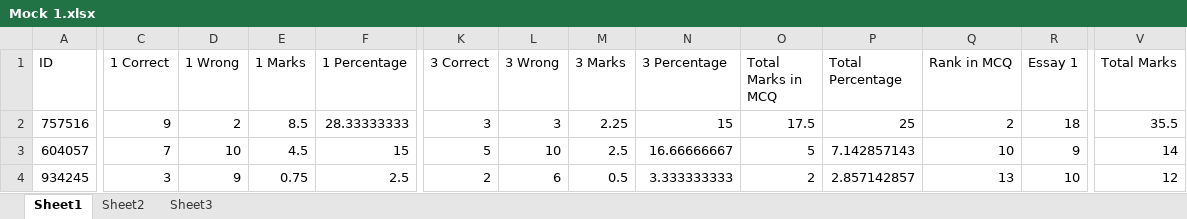
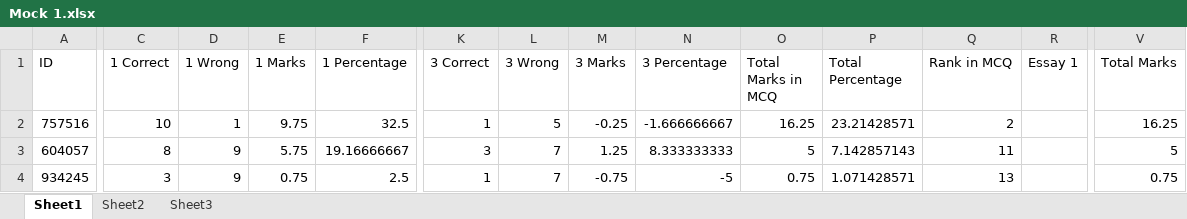
Before and after one commit to Ahnafahad/VH-Website, an Excel workbook: Results/Mock 1.xlsx, sheet Sheet1, drawn as a sheet; only a part is shown, gaps mark what is left out; values as stored, in another font and other column widths than the file's, no borders; the diff covers the shown part only; the diff names each change by its address in the sheet, - before the commit and + after, or states it on an @@ line.

```diff
--- a/Results/Mock 1.xlsx (sheet Sheet1)
+++ b/Results/Mock 1.xlsx (sheet Sheet1)
-C2 (1 Correct): 9
+C2 (1 Correct): 10
-D2 (1 Wrong): 2
+D2 (1 Wrong): 1
-E2 (1 Marks): 8.5
+E2 (1 Marks): 9.75
-F2 (1 Percentage): 28.33333333
+F2 (1 Percentage): 32.5
-K2 (3 Correct): 3
+K2 (3 Correct): 1
-L2 (3 Wrong): 3
+L2 (3 Wrong): 5
-M2 (3 Marks): 2.25
+M2 (3 Marks): -0.25
-N2 (3 Percentage): 15
+N2 (3 Percentage): -1.666666667
-O2 (Total Marks in MCQ): 17.5
+O2 (Total Marks in MCQ): 16.25
-P2 (Total Percentage): 25
+P2 (Total Percentage): 23.21428571
-R2 (Essay 1): 18
+R2 (Essay 1): (empty)
-V2 (Total Marks): 35.5
+V2 (Total Marks): 16.25
-C3 (1 Correct): 7
+C3 (1 Correct): 8
-D3 (1 Wrong): 10
+D3 (1 Wrong): 9
-E3 (1 Marks): 4.5
+E3 (1 Marks): 5.75
-F3 (1 Percentage): 15
+F3 (1 Percentage): 19.16666667
-K3 (3 Correct): 5
+K3 (3 Correct): 3
-L3 (3 Wrong): 10
+L3 (3 Wrong): 7
-M3 (3 Marks): 2.5
+M3 (3 Marks): 1.25
-N3 (3 Percentage): 16.66666667
+N3 (3 Percentage): 8.333333333
-Q3 (Rank in MCQ): 10
+Q3 (Rank in MCQ): 11
-R3 (Essay 1): 9
+R3 (Essay 1): (empty)
-V3 (Total Marks): 14
+V3 (Total Marks): 5
-K4 (3 Correct): 2
+K4 (3 Correct): 1
-L4 (3 Wrong): 6
+L4 (3 Wrong): 7
-M4 (3 Marks): 0.5
+M4 (3 Marks): -0.75
-N4 (3 Percentage): 3.333333333
+N4 (3 Percentage): -5
-O4 (Total Marks in MCQ): 2
+O4 (Total Marks in MCQ): 0.75
-P4 (Total Percentage): 2.857142857
+P4 (Total Percentage): 1.071428571
-R4 (Essay 1): 10
+R4 (Essay 1): (empty)
-V4 (Total Marks): 12
+V4 (Total Marks): 0.75
```
Also changed, not shown: 108 edited cells elsewhere in this sheet, sheet Sheet2, sheet Sheet3.
